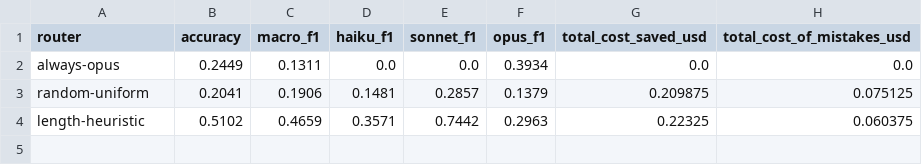
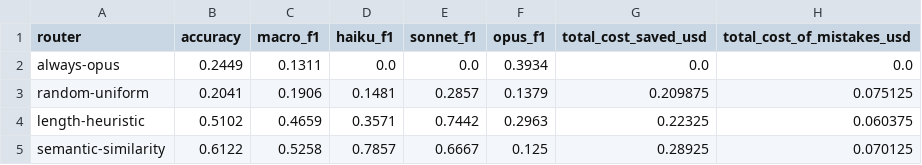
Before and after one commit to jsgerman-oss/research, a CSV file: blackrim-routing-caching-paper/data/aggregated/routing-baseline-results.csv, drawn as a sheet.

Commit message:
paper(routing-caching): RC-04 — semantic-similarity router (k-NN over exemplars, conservative-escalation), CV-LOO measured
Implements a k-nearest-neighbour semantic router using all-MiniLM-L6-v2
embeddings over the 49 labelled exemplars.  Leave-one-out CV on 49
non-ambiguous turns yields macro-F1 0.526 vs length-heuristic 0.466
(+6 points), accuracy 61.2% vs 51.0%, cost savings $0.000289 vs $0.000223.
Opus recall is 0.083 (weakness documented honestly in §7).

- routers/__init__.py + routers/semantic_similarity.py: k-NN router with
  conservative-escalation escape hatch (min_similarity=0.30 → opus)
- run.py: wire real SemanticSimilarityRouter; add --cv-loo flag; add sys.path
  insert so routers/ package resolves regardless of CWD
- sections/07-evaluation.tex: replace \tothink stub with real LOO-CV table
  and analysis; numbers trace to data/aggregated/routing-baseline-results.csv
- data/aggregated/: routing-eval-semantic.csv (50 rows), routing-summary,
  routing-baseline-results.csv updated with semantic row
- scripts/eval-routing/requirements.txt: new; documents pyyaml +
  sentence-transformers deps
- README.md: semantic router section with algorithm, model-swap instructions,
  LOO-CV usage, results table

Risk: low — no production code touched; paper + eval harness only.

```diff
--- a/blackrim-routing-caching-paper/data/aggregated/routing-baseline-results.csv
+++ b/blackrim-routing-caching-paper/data/aggregated/routing-baseline-results.csv
@@ -4 +4,2 @@ random-uniform,0.2041,0.1906,0.1481,0.2857,0.1379,0.209875,0.075125
 length-heuristic,0.5102,0.4659,0.3571,0.7442,0.2963,0.22325,0.060375
+semantic-similarity,0.6122,0.5258,0.7857,0.6667,0.125,0.28925,0.070125
```
Also changed, not shown: 8 other files.
